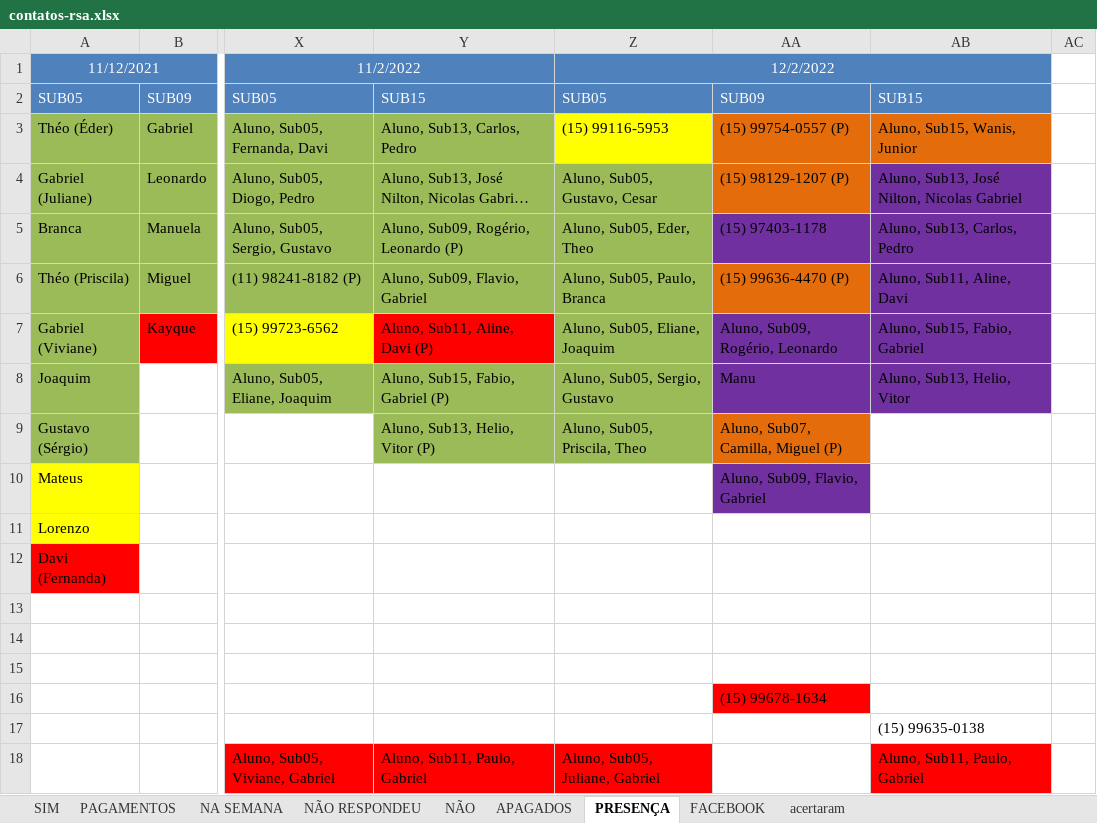
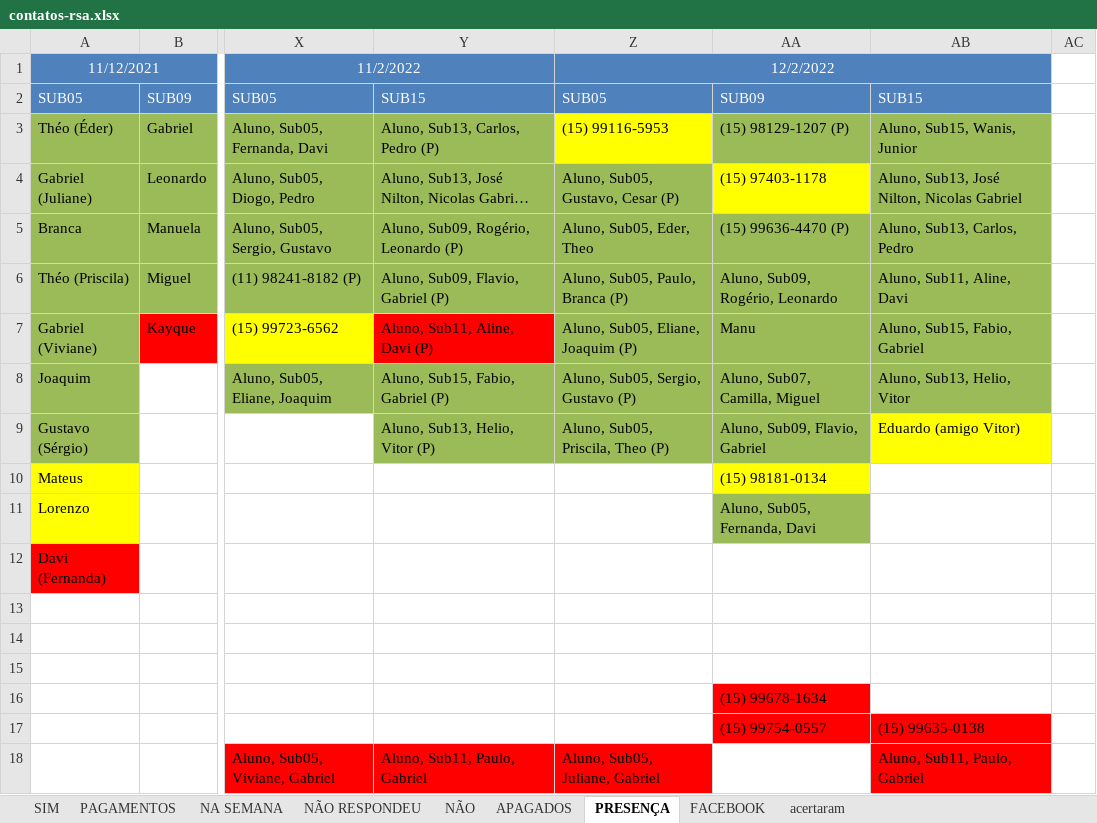
Before and after one commit to paivadaniel/contatos-rsa, an Excel workbook: contatos-rsa.xlsx, sheet PRESENÇA, drawn as a sheet; only a part is shown, gaps mark what is left out; long unchanged cells end in …; values as stored, in another font and other column widths than the file's, no borders; the diff names each change by its address in the sheet, - before the commit and + after, or states it on an @@ line.

```diff
--- a/contatos-rsa.xlsx (sheet PRESENÇA)
+++ b/contatos-rsa.xlsx (sheet PRESENÇA)
-Y3: Aluno, Sub13, Carlos, Pedro
+Y3: Aluno, Sub13, Carlos, Pedro (P)
-AA3: (15) 99754-0557 (P)
+AA3: (15) 98129-1207 (P)
-AA3:AB3 fill: #E46C0A
+AA3:AB3 fill: #9BBB59
-Z4: Aluno, Sub05, Gustavo, Cesar
+Z4: Aluno, Sub05, Gustavo, Cesar (P)
-AA4: (15) 98129-1207 (P)
+AA4: (15) 97403-1178
-AA4 fill: #E46C0A
+AA4 fill: #FFFF00
-AB4 fill: #7030A0
+AB4 fill: #9BBB59
-AA5: (15) 97403-1178
+AA5: (15) 99636-4470 (P)
-AA5:AB5 fill: #7030A0
+AA5:AB5 fill: #9BBB59
-Y6: Aluno, Sub09, Flavio, Gabriel
+Y6: Aluno, Sub09, Flavio, Gabriel (P)
-Z6: Aluno, Sub05, Paulo, Branca
+Z6: Aluno, Sub05, Paulo, Branca (P)
-AA6: (15) 99636-4470 (P)
+AA6: Aluno, Sub09, Rogério, Leonardo
-AA6 fill: #E46C0A
+AA6 fill: #9BBB59
-AB6 fill: #7030A0
+AB6 fill: #9BBB59
-Z7: Aluno, Sub05, Eliane, Joaquim
+Z7: Aluno, Sub05, Eliane, Joaquim (P)
-AA7: Aluno, Sub09, Rogério, Leonardo
+AA7: Manu
-AA7:AB8 fill: #7030A0
+AA7:AB8 fill: #9BBB59
-Z8: Aluno, Sub05, Sergio, Gustavo
+Z8: Aluno, Sub05, Sergio, Gustavo (P)
-AA8: Manu
+AA8: Aluno, Sub07, Camilla, Miguel
-Z9: Aluno, Sub05, Priscila, Theo
+Z9: Aluno, Sub05, Priscila, Theo (P)
-AA9: Aluno, Sub07, Camilla, Miguel (P)
+AA9: Aluno, Sub09, Flavio, Gabriel
-AA9 fill: #E46C0A
+AA9 fill: #9BBB59
-AB9: (empty)
+AB9: Eduardo (amigo Vitor)
-AB9 fill: none
+AB9 fill: #FFFF00
-AA10: Aluno, Sub09, Flavio, Gabriel
+AA10: (15) 98181-0134
-AA10 fill: #7030A0
+AA10 fill: #FFFF00
-AA11: (empty)
+AA11: Aluno, Sub05, Fernanda, Davi
-AA11 fill: none
+AA11 fill: #9BBB59
-AA17: (empty)
+AA17: (15) 99754-0557
-AA17:AB17 fill: none
+AA17:AB17 fill: #FF0000
```
Also changed, not shown: sheet acertaram, sheet PAGAMENTOS, 1 other file.
